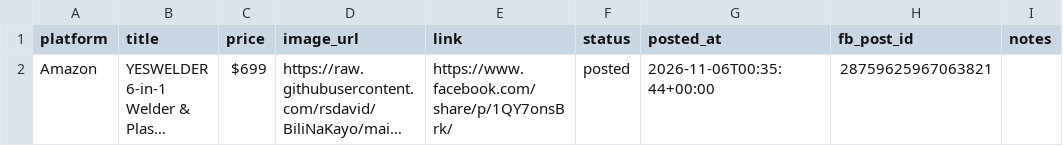
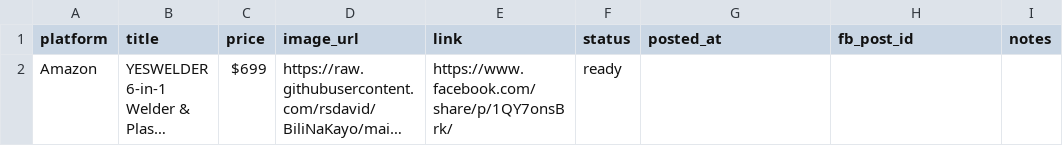
Before and after one commit to rsdavid/BiliNaKayo, a CSV file: data/products.csv, drawn as a sheet; long unchanged cells end in …; the diff names each change by its address in the sheet, - before the commit and + after, or states it on an @@ line.

Commit message:
Update products.csv

```diff
--- a/data/products.csv
+++ b/data/products.csv
-F2 (status): posted
+F2 (status): ready
-G2 (posted_at): 2026-11-06T00:35:44+00:00
+G2 (posted_at): (empty)
-H2 (fb_post_id): 28759625967063821
+H2 (fb_post_id): (empty)
```
